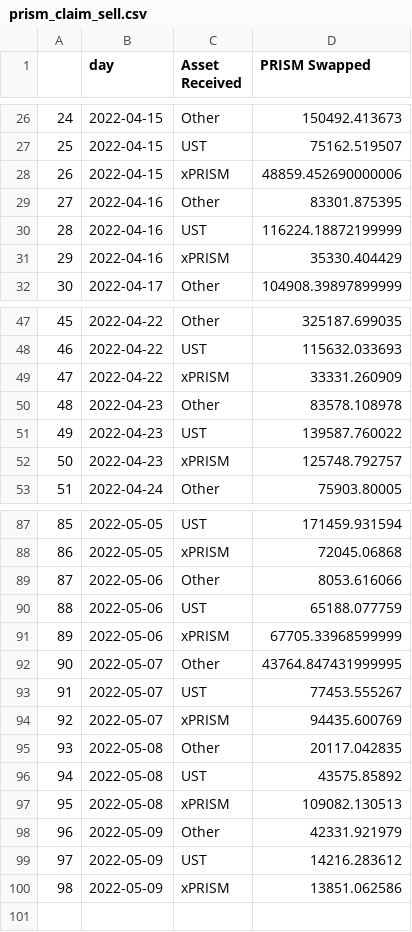
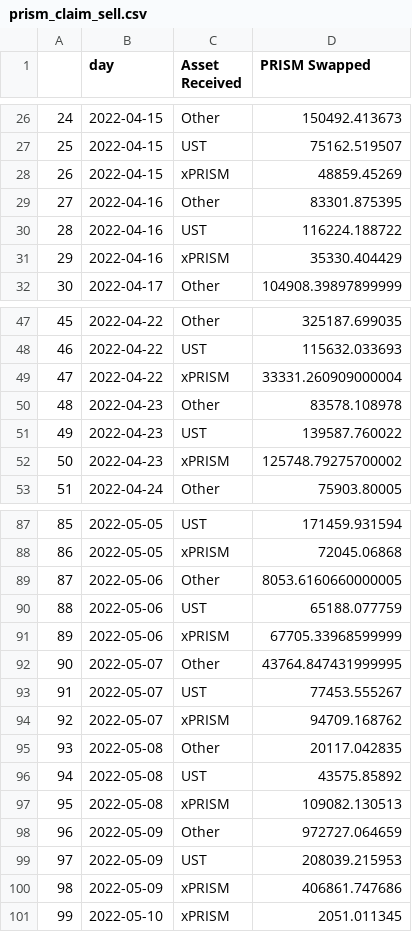
Before and after one commit to IncioMan/prism_analytics, a CSV file: data/processed/prism_claim_sell.csv, drawn as a sheet; only a part is shown, gaps mark what is left out; the diff covers the shown part only.

```diff
--- a/data/processed/prism_claim_sell.csv
+++ b/data/processed/prism_claim_sell.csv
@@ -27,5 +27,5 @@
 25,2022-04-15,UST,75162.519507
-26,2022-04-15,xPRISM,48859.452690000006
+26,2022-04-15,xPRISM,48859.45269
 27,2022-04-16,Other,83301.875395
-28,2022-04-16,UST,116224.18872199999
+28,2022-04-16,UST,116224.188722
 29,2022-04-16,xPRISM,35330.404429
@@ -48,6 +48,6 @@
 46,2022-04-22,UST,115632.033693
-47,2022-04-22,xPRISM,33331.260909
+47,2022-04-22,xPRISM,33331.260909000004
 48,2022-04-23,Other,83578.108978
 49,2022-04-23,UST,139587.760022
-50,2022-04-23,xPRISM,125748.792757
+50,2022-04-23,xPRISM,125748.79275700002
 51,2022-04-24,Other,75903.80005
@@ -88,3 +88,3 @@
 86,2022-05-05,xPRISM,72045.06868
-87,2022-05-06,Other,8053.616066
+87,2022-05-06,Other,8053.6160660000005
 88,2022-05-06,UST,65188.077759
@@ -93,3 +93,3 @@
 91,2022-05-07,UST,77453.555267
-92,2022-05-07,xPRISM,94435.600769
+92,2022-05-07,xPRISM,94709.168762
 93,2022-05-08,Other,20117.042835
@@ -97,4 +97,5 @@
 95,2022-05-08,xPRISM,109082.130513
-96,2022-05-09,Other,42331.921979
-97,2022-05-09,UST,14216.283612
-98,2022-05-09,xPRISM,13851.062586
+96,2022-05-09,Other,972727.064659
+97,2022-05-09,UST,208039.215953
+98,2022-05-09,xPRISM,406861.747686
+99,2022-05-10,xPRISM,2051.011345
```
Also changed, not shown: 8 edited cells elsewhere in this file, data/processed/amps_activity.csv, data/processed/aprs.csv, 8 other files.
